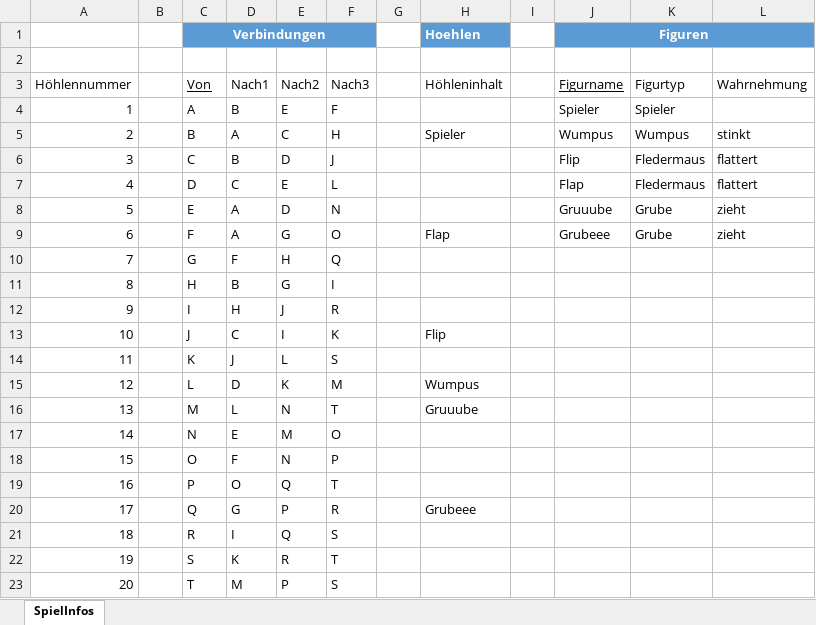
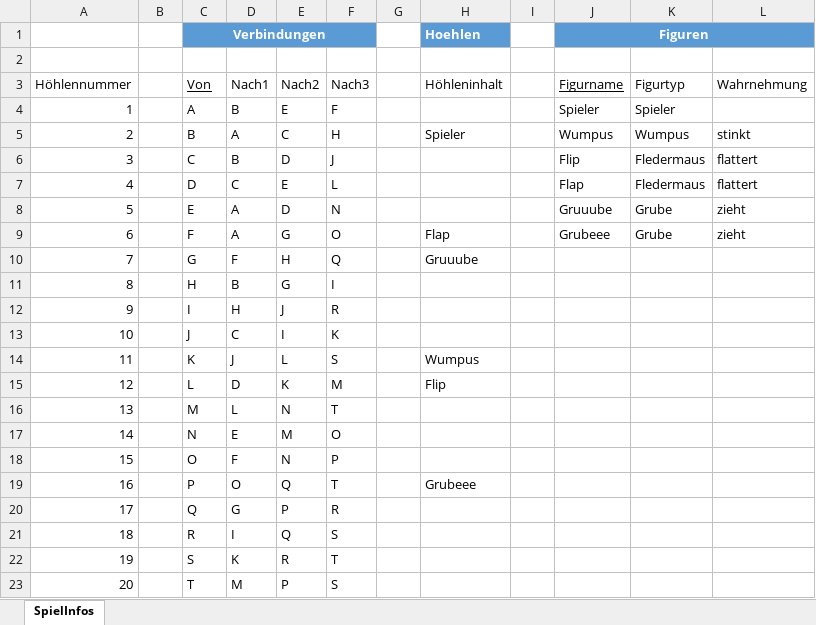
Before and after one commit to MarkusOnTeams/VBA_Wumpus, an Excel workbook: Wumpus.xlsm, sheet SpielInfos, drawn as a sheet; values as stored, in another font and other column widths than the file's, no borders; table styles not drawn; the diff names each change by its address in the sheet, - before the commit and + after, or states it on an @@ line.

```diff
--- a/Wumpus.xlsm (sheet SpielInfos)
+++ b/Wumpus.xlsm (sheet SpielInfos)
-H10 (Höhleninhalt): (empty)
+H10 (Höhleninhalt): Gruuube
-H13 (Höhleninhalt): Flip
+H13 (Höhleninhalt): (empty)
-H14 (Höhleninhalt): (empty)
+H14 (Höhleninhalt): Wumpus
-H15 (Höhleninhalt): Wumpus
+H15 (Höhleninhalt): Flip
-H16 (Höhleninhalt): Gruuube
+H16 (Höhleninhalt): (empty)
-H19 (Höhleninhalt): (empty)
+H19 (Höhleninhalt): Grubeee
-H20 (Höhleninhalt): Grubeee
+H20 (Höhleninhalt): (empty)
```
Also changed, not shown: 7 other files.
